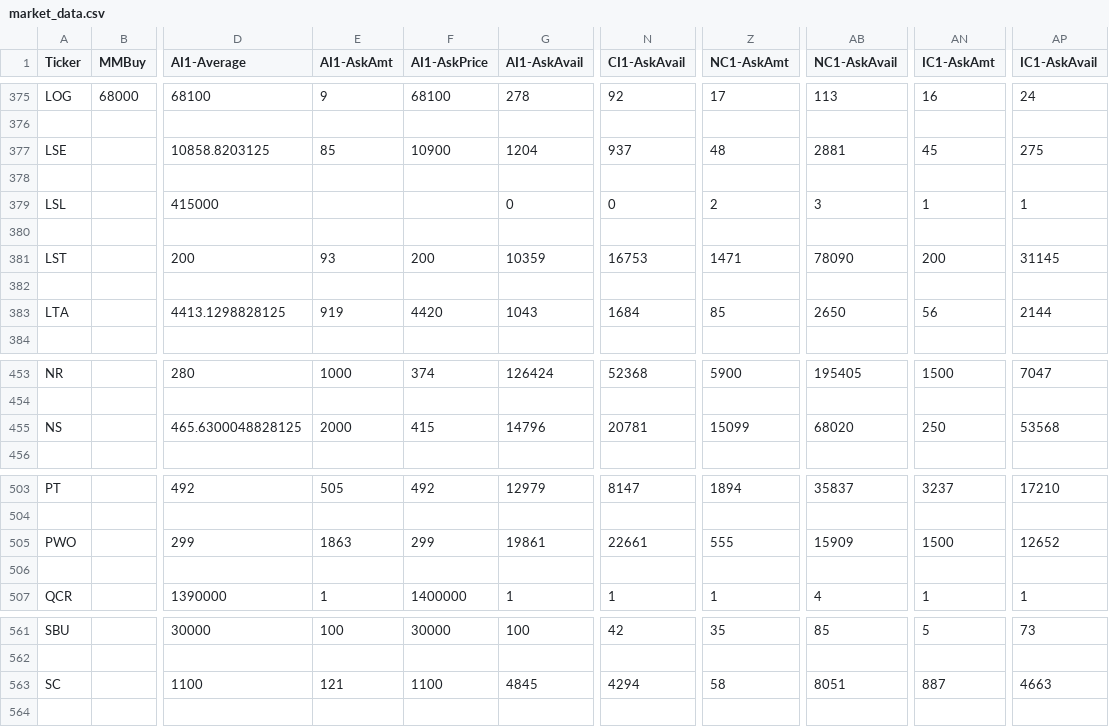
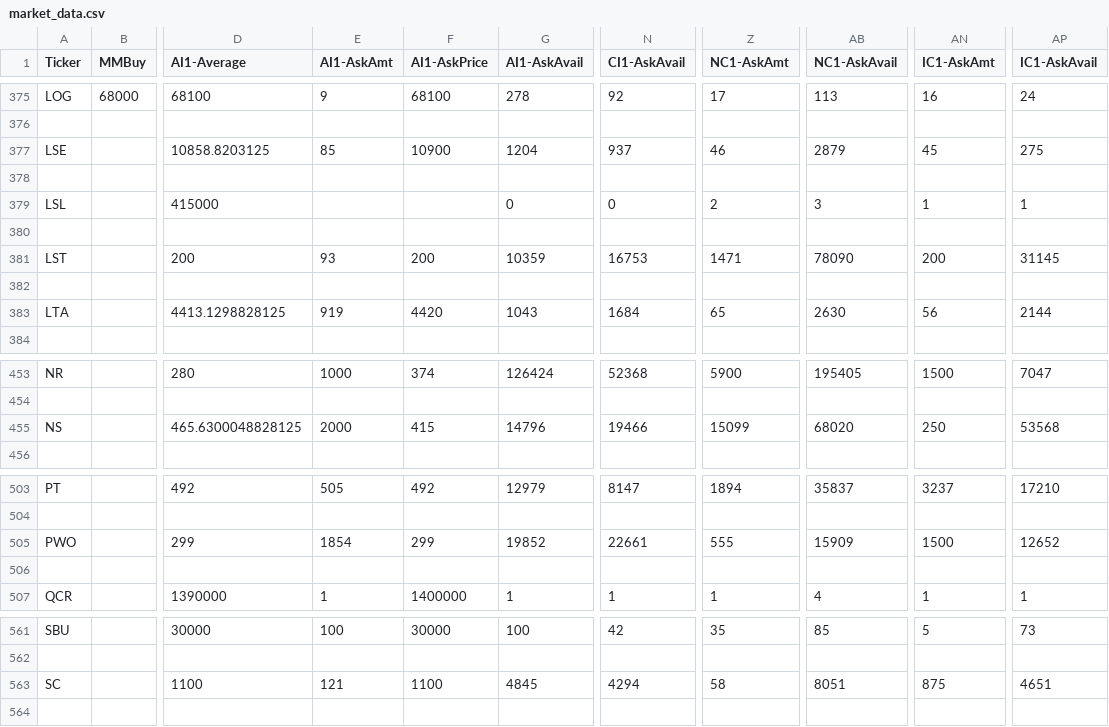
Before and after one commit to lordbutxot/PrUn-Tracker, a CSV file: pu-tracker/cache/market_data.csv, drawn as a sheet; only a part is shown, gaps mark what is left out; the diff covers the shown part only; the diff names each change by its address in the sheet, - before the commit and + after, or states it on an @@ line.

```diff
--- a/pu-tracker/cache/market_data.csv
+++ b/pu-tracker/cache/market_data.csv
-Z377 (NC1-AskAmt): 48
+Z377 (NC1-AskAmt): 46
-AB377 (NC1-AskAvail): 2881
+AB377 (NC1-AskAvail): 2879
-Z383 (NC1-AskAmt): 85
+Z383 (NC1-AskAmt): 65
-AB383 (NC1-AskAvail): 2650
+AB383 (NC1-AskAvail): 2630
-N455 (CI1-AskAvail): 20781
+N455 (CI1-AskAvail): 19466
-E505 (AI1-AskAmt): 1863
+E505 (AI1-AskAmt): 1854
-G505 (AI1-AskAvail): 19861
+G505 (AI1-AskAvail): 19852
-AN563 (IC1-AskAmt): 887
+AN563 (IC1-AskAmt): 875
-AP563 (IC1-AskAvail): 4663
+AP563 (IC1-AskAvail): 4651
```
Also changed, not shown: 92 edited cells elsewhere in this file, pu-tracker/cache/daily_analysis.csv, pu-tracker/cache/daily_report.csv, 3 other files.
